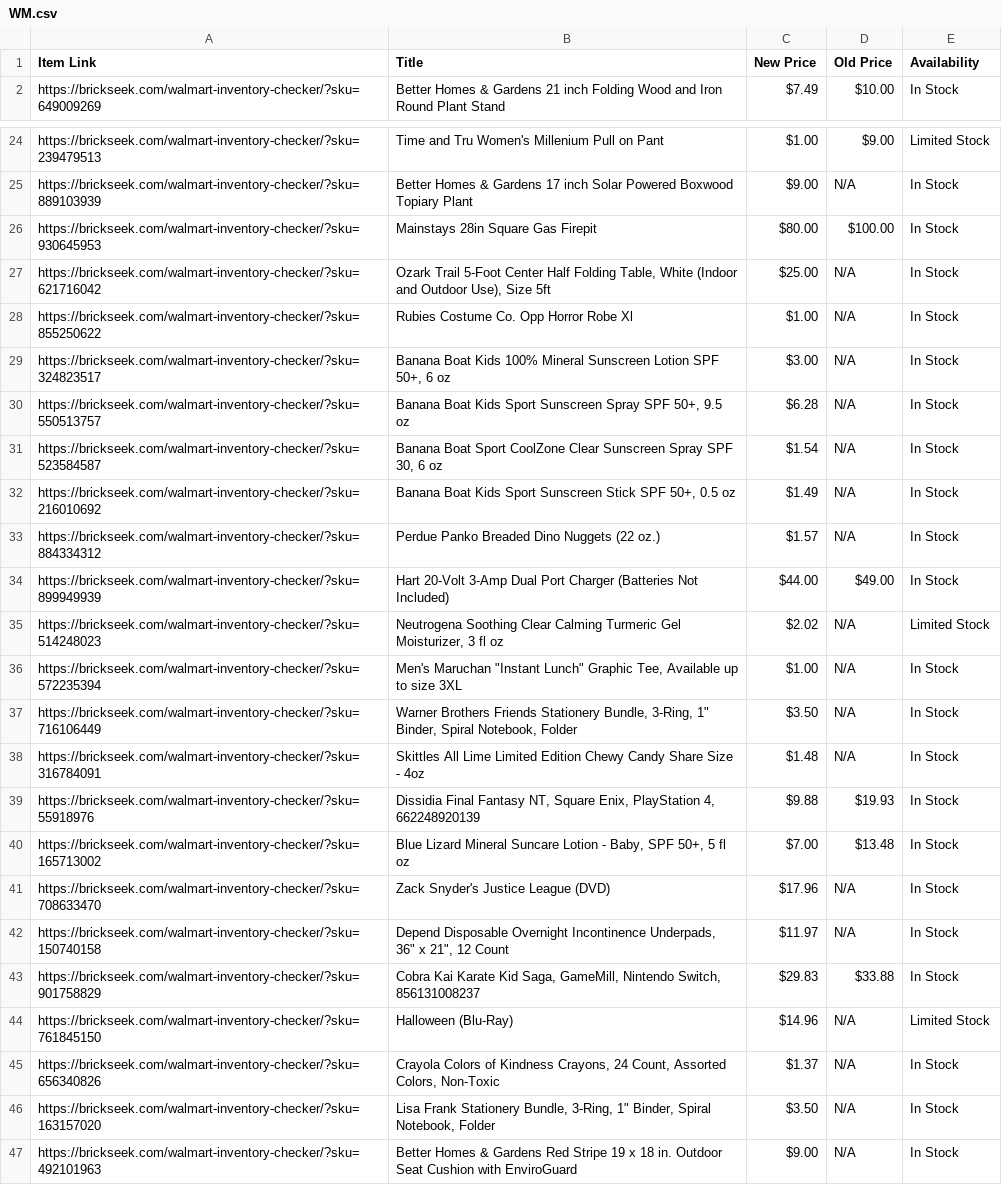
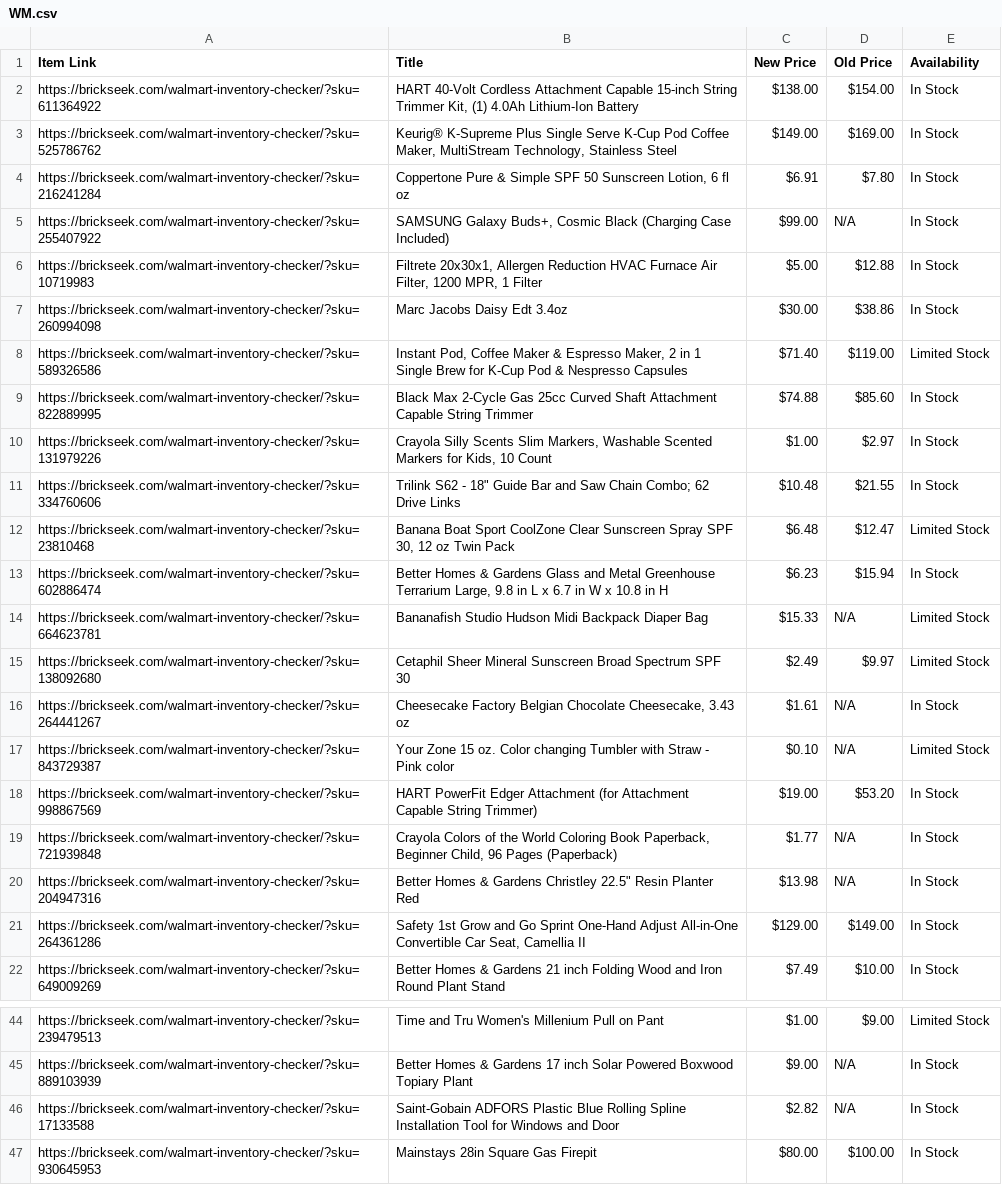
Before and after one commit to Professor42/brickseek, a CSV file: WM.csv, drawn as a sheet; only a part is shown, gaps mark what is left out; the shorter side is filled out with more unchanged rows; the diff covers the shown part only.

```diff
--- a/WM.csv
+++ b/WM.csv
@@ -1,2 +1,22 @@
 Item Link,Title,New Price,Old Price,Availability
+https://brickseek.com/walmart-inventory-checker/?sku=611364922,"HART 40-Volt Cordless Attachment Capable 15-inch String Trimmer Kit, (1) 4.0Ah Lithium-Ion Battery",$138.00,$154.00,In Stock
+https://brickseek.com/walmart-inventory-checker/?sku=525786762,"Keurig® K-Supreme Plus Single Serve K-Cup Pod Coffee Maker, MultiStream Technology, Stainless Steel",$149.00,$169.00,In Stock
+https://brickseek.com/walmart-inventory-checker/?sku=216241284,"Coppertone Pure & Simple SPF 50 Sunscreen Lotion, 6 fl oz",$6.91,$7.80,In Stock
+https://brickseek.com/walmart-inventory-checker/?sku=255407922,"SAMSUNG Galaxy Buds+, Cosmic Black (Charging Case Included)",$99.00,N/A,In Stock
+https://brickseek.com/walmart-inventory-checker/?sku=10719983,"Filtrete 20x30x1, Allergen Reduction HVAC Furnace Air Filter, 1200 MPR, 1 Filter",$5.00,$12.88,In Stock
+https://brickseek.com/walmart-inventory-checker/?sku=260994098,Marc Jacobs Daisy Edt 3.4oz,$30.00,$38.86,In Stock
+https://brickseek.com/walmart-inventory-checker/?sku=589326586,"Instant Pod, Coffee Maker & Espresso Maker, 2 in 1 Single Brew for K-Cup Pod & Nespresso Capsules",$71.40,$119.00,Limited Stock
+https://brickseek.com/walmart-inventory-checker/?sku=822889995,Black Max 2-Cycle Gas 25cc Curved Shaft Attachment Capable String Trimmer,$74.88,$85.60,In Stock
+https://brickseek.com/walmart-inventory-checker/?sku=131979226,"Crayola Silly Scents Slim Markers, Washable Scented Markers for Kids, 10 Count",$1.00,$2.97,In Stock
+https://brickseek.com/walmart-inventory-checker/?sku=334760606,"Trilink S62 - 18"" Guide Bar and Saw Chain Combo; 62 Drive Links",$10.48,$21.55,In Stock
+https://brickseek.com/walmart-inventory-checker/?sku=23810468,"Banana Boat Sport CoolZone Clear Sunscreen Spray SPF 30, 12 oz Twin Pack",$6.48,$12.47,Limited Stock
+https://brickseek.com/walmart-inventory-checker/?sku=602886474,"Better Homes & Gardens Glass and Metal Greenhouse Terrarium Large, 9.8 in L x 6.7 in W x 10.8 in H",$6.23,$15.94,In Stock
+https://brickseek.com/walmart-inventory-checker/?sku=664623781,Bananafish Studio Hudson Midi Backpack Diaper Bag,$15.33,N/A,Limited Stock
+https://brickseek.com/walmart-inventory-checker/?sku=138092680,Cetaphil Sheer Mineral Sunscreen Broad Spectrum SPF 30,$2.49,$9.97,Limited Stock
+https://brickseek.com/walmart-inventory-checker/?sku=264441267,"Cheesecake Factory Belgian Chocolate Cheesecake, 3.43 oz",$1.61,N/A,In Stock
+https://brickseek.com/walmart-inventory-checker/?sku=843729387,Your Zone 15 oz. Color changing Tumbler with Straw - Pink color,$0.10,N/A,Limited Stock
+https://brickseek.com/walmart-inventory-checker/?sku=998867569,HART PowerFit Edger Attachment (for Attachment Capable String Trimmer),$19.00,$53.20,In Stock
+https://brickseek.com/walmart-inventory-checker/?sku=721939848,"Crayola Colors of the World Coloring Book Paperback, Beginner Child, 96 Pages (Paperback)",$1.77,N/A,In Stock
+https://brickseek.com/walmart-inventory-checker/?sku=204947316,"Better Homes & Gardens Christley 22.5"" Resin Planter Red",$13.98,N/A,In Stock
+https://brickseek.com/walmart-inventory-checker/?sku=264361286,"Safety 1st Grow and Go Sprint One-Hand Adjust All-in-One Convertible Car Seat, Camellia II",$129.00,$149.00,In Stock
 https://brickseek.com/walmart-inventory-checker/?sku=649009269,Better Homes & Gardens 21 inch Folding Wood and Iron Round Plant Stand,$7.49,$10.00,In Stock
@@ -25,2 +45,3 @@ https://brickseek.com/walmart-inventory-checker/?sku=239479513,Time and Tru Wome
 https://brickseek.com/walmart-inventory-checker/?sku=889103939,Better Homes & Gardens 17 inch Solar Powered Boxwood Topiary Plant,$9.00,N/A,In Stock
+https://brickseek.com/walmart-inventory-checker/?sku=17133588,Saint-Gobain ADFORS Plastic Blue Rolling Spline Installation Tool for Windows and Door,$2.82,N/A,In Stock
 https://brickseek.com/walmart-inventory-checker/?sku=930645953,Mainstays 28in Square Gas Firepit,$80.00,$100.00,In Stock
```
Also changed, not shown: 13 removed rows and 3 edited cells elsewhere in this file.
